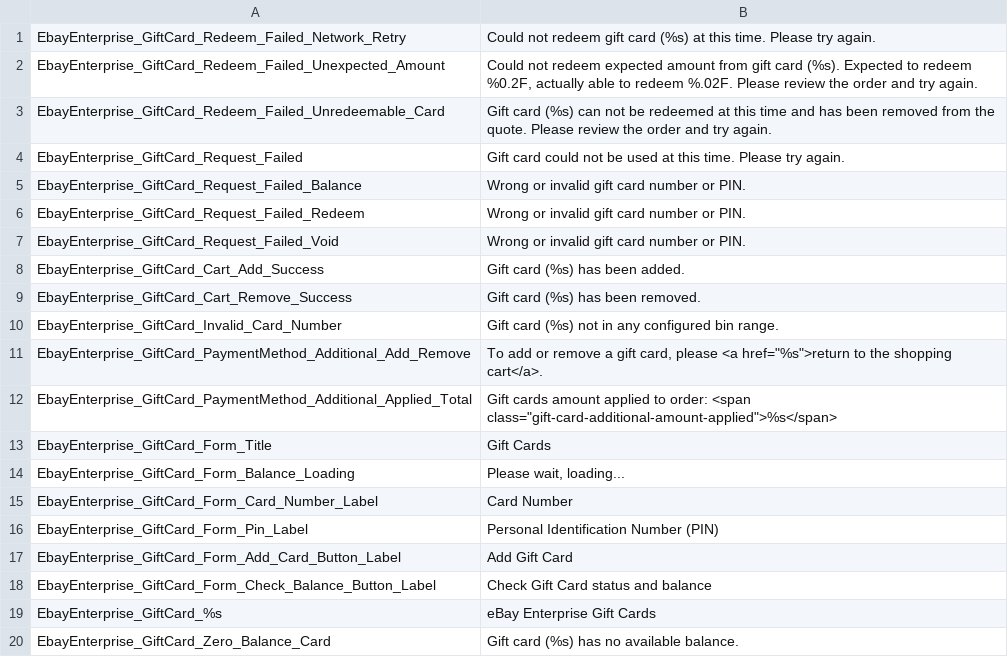
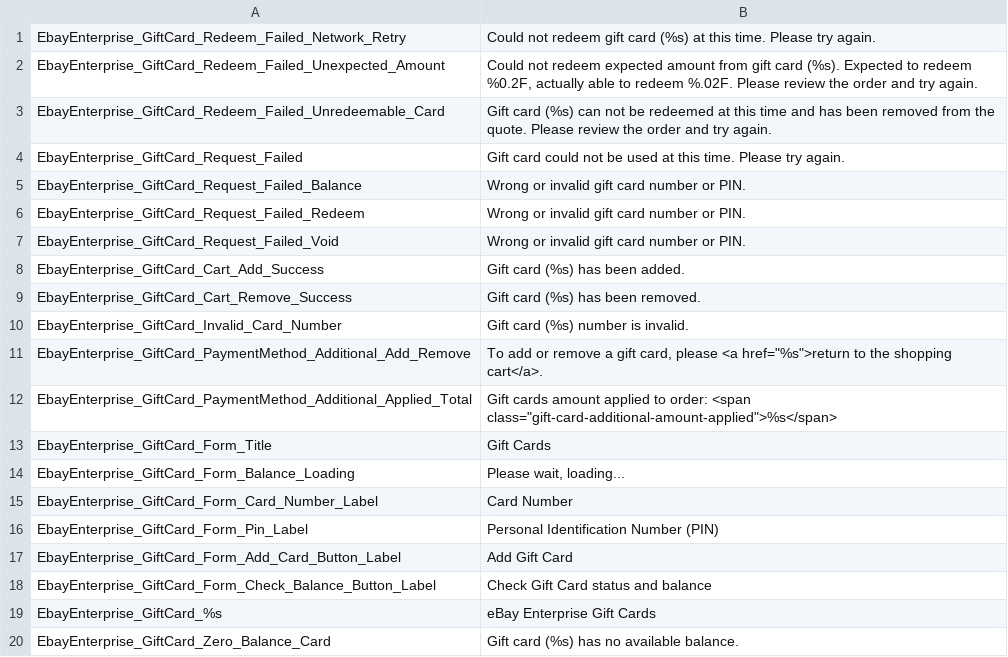
Before and after one commit to kojiromike/magento-retail-order-management, a CSV file: src/app/locale/en_US/EbayEnterprise_GiftCard.csv, drawn as a sheet.

Commit message:
Improve Default Invalid Gift Card Error Message

```diff
--- a/src/app/locale/en_US/EbayEnterprise_GiftCard.csv
+++ b/src/app/locale/en_US/EbayEnterprise_GiftCard.csv
@@ -9,3 +9,3 @@
 "EbayEnterprise_GiftCard_Cart_Remove_Success", "Gift card (%s) has been removed."
-"EbayEnterprise_GiftCard_Invalid_Card_Number", "Gift card (%s) not in any configured bin range."
+"EbayEnterprise_GiftCard_Invalid_Card_Number", "Gift card (%s) number is invalid."
 "EbayEnterprise_GiftCard_PaymentMethod_Additional_Add_Remove", "To add or remove a gift card, please <a href=""%s"">return to the shopping cart</a>."
```
